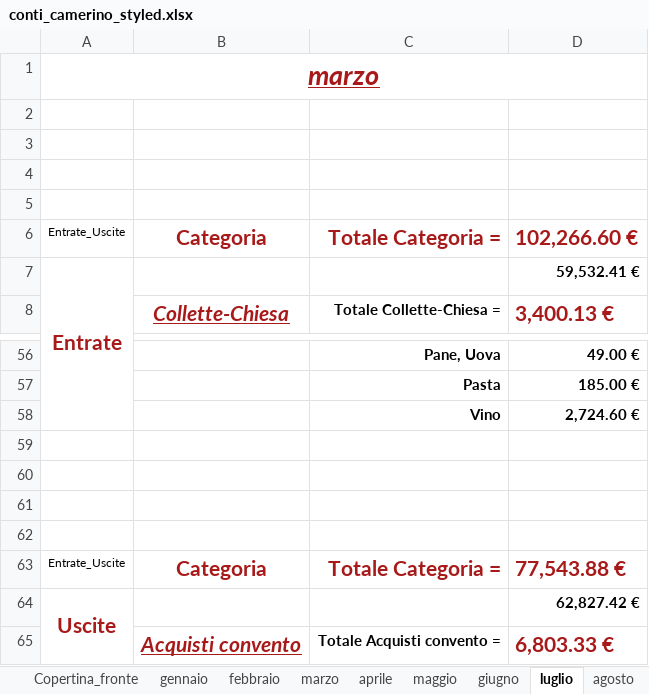
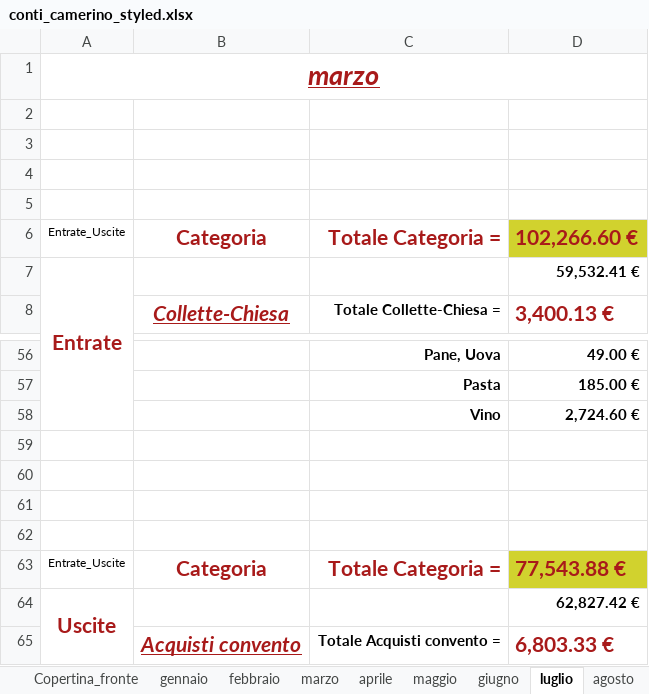
Before and after one commit to fragiaco/python_CONTI_01, an Excel workbook: conti_camerino_styled.xlsx, sheet luglio, drawn as a sheet; only a part is shown, gaps mark what is left out; values as stored, in another font and other column widths than the file's, no borders; the diff names each change by its address in the sheet, - before the commit and + after, or states it on an @@ line.

```diff
--- a/conti_camerino_styled.xlsx (sheet luglio)
+++ b/conti_camerino_styled.xlsx (sheet luglio)
-D6 fill: none
+D6 fill: #D1D22E
-D63 fill: none
+D63 fill: #D1D22E
```
Also changed, not shown: sheet dicembre, sheet ottobre, sheet settembre, sheet agosto, sheet febbraio, sheet novembre, 5 more sheets, 1 other file.
